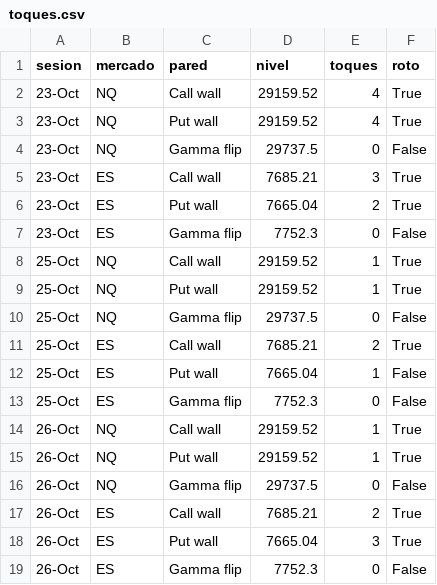
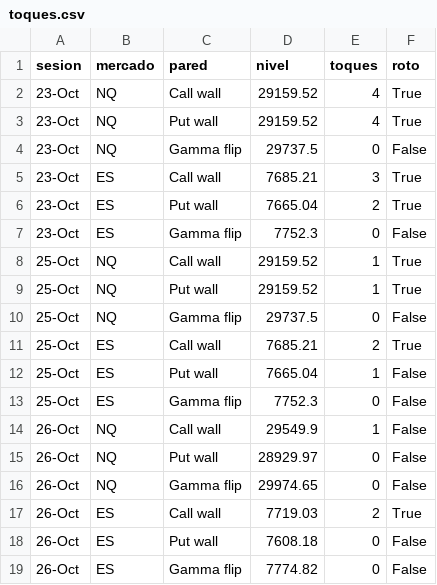
Before and after one commit to gagoernesto6-byte/centro-trading, a CSV file: datos/gex/toques.csv, drawn as a sheet.

```diff
--- a/datos/gex/toques.csv
+++ b/datos/gex/toques.csv
@@ -13,7 +13,7 @@ sesion,mercado,pared,nivel,toques,roto
 25-Oct,ES,Gamma flip,7752.3,0,False
-26-Oct,NQ,Call wall,29159.52,1,True
-26-Oct,NQ,Put wall,29159.52,1,True
-26-Oct,NQ,Gamma flip,29737.5,0,False
-26-Oct,ES,Call wall,7685.21,2,True
-26-Oct,ES,Put wall,7665.04,3,True
-26-Oct,ES,Gamma flip,7752.3,0,False
+26-Oct,NQ,Call wall,29549.9,1,False
+26-Oct,NQ,Put wall,28929.97,0,False
+26-Oct,NQ,Gamma flip,29974.65,0,False
+26-Oct,ES,Call wall,7719.03,2,True
+26-Oct,ES,Put wall,7608.18,0,False
+26-Oct,ES,Gamma flip,7774.82,0,False
```
Also changed, not shown: datos/gex/historial.csv, 6 other files.
